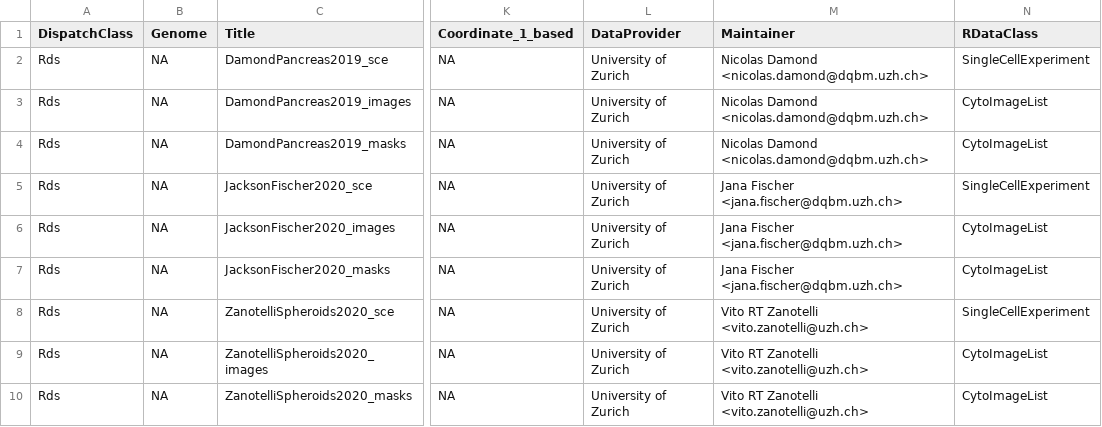
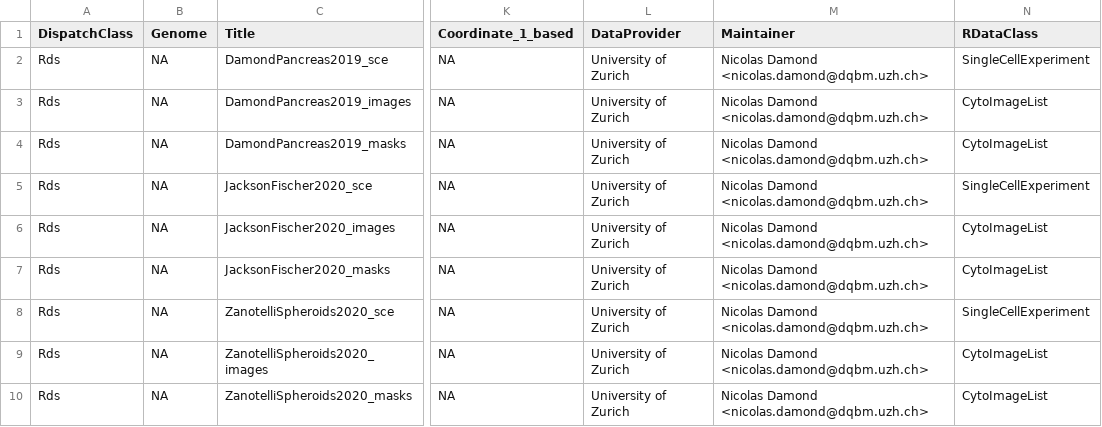
Before and after one commit to BodenmillerGroup/imcdatasets, a CSV file: inst/extdata/metadata.csv, drawn as a sheet; only a part is shown, gaps mark what is left out; the diff names each change by its address in the sheet, - before the commit and + after, or states it on an @@ line.

Commit message:
generate zanotelli dataset and metadata

```diff
--- a/inst/extdata/metadata.csv
+++ b/inst/extdata/metadata.csv
-M5:M7 (Maintainer): Jana Fischer <jana.fischer@dqbm.uzh.ch>
+M5:M7 (Maintainer): Nicolas Damond <nicolas.damond@dqbm.uzh.ch>
-M8:M10 (Maintainer): Vito RT Zanotelli <vito.zanotelli@uzh.ch>
+M8:M10 (Maintainer): Nicolas Damond <nicolas.damond@dqbm.uzh.ch>
```
Also changed, not shown: inst/extdata/alldatasets.csv, 2 other files.
